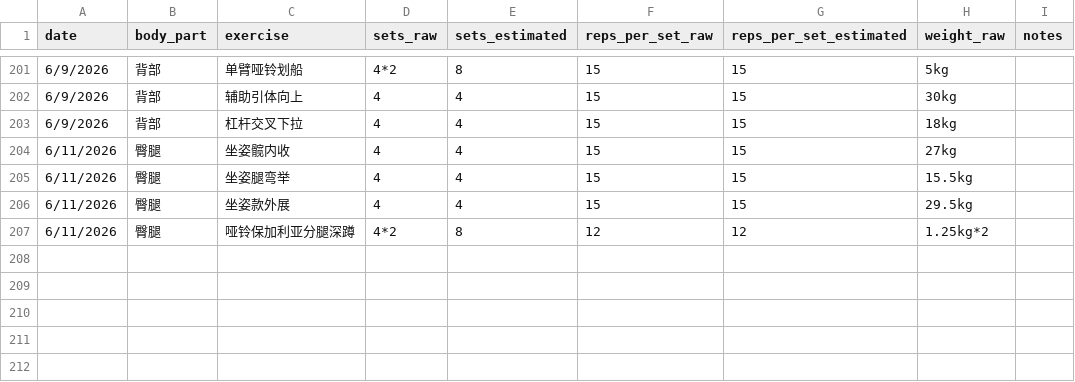
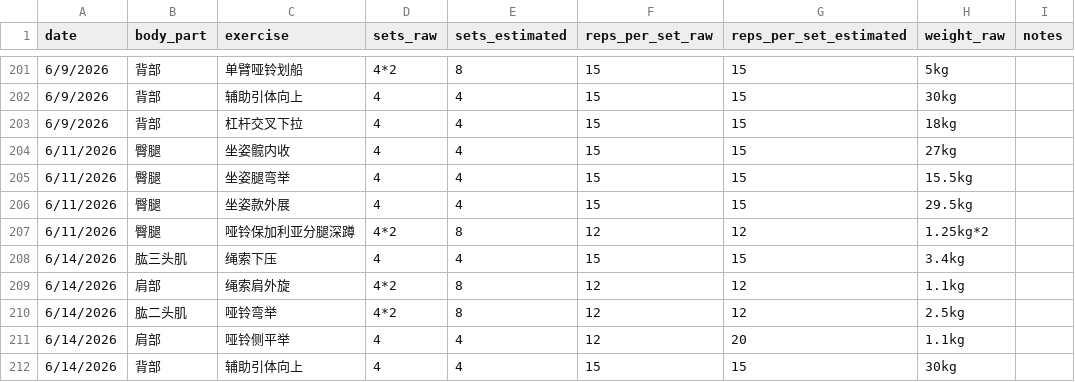
Before and after one commit to haiyankong/workout, a CSV file: content/training-log.csv, drawn as a sheet; only a part is shown, gaps mark what is left out.

Commit message:
Update training-log.csv

```diff
--- a/content/training-log.csv
+++ b/content/training-log.csv
@@ -207 +207,6 @@
 6/11/2026,臀腿,哑铃保加利亚分腿深蹲,4*2,8,12,12,1.25kg*2,
+6/14/2026,肱三头肌,绳索下压,4,4,15,15,3.4kg,
+6/14/2026,肩部,绳索肩外旋,4*2,8,12,12,1.1kg,
+6/14/2026,肱二头肌,哑铃弯举,4*2,8,12,12,2.5kg,
+6/14/2026,肩部,哑铃侧平举,4,4,12,20,1.1kg,
+6/14/2026,背部,辅助引体向上,4,4,15,15,30kg,
```
